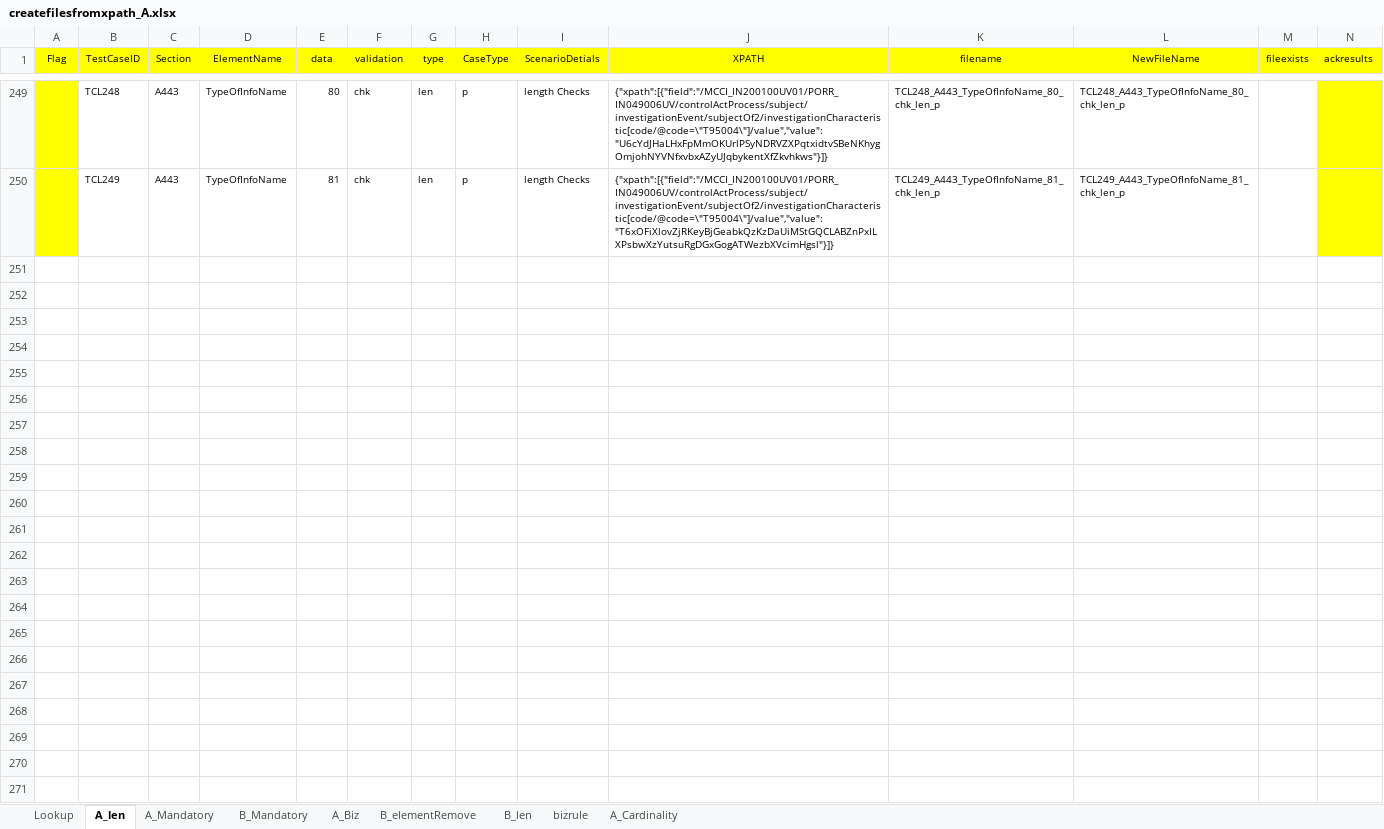
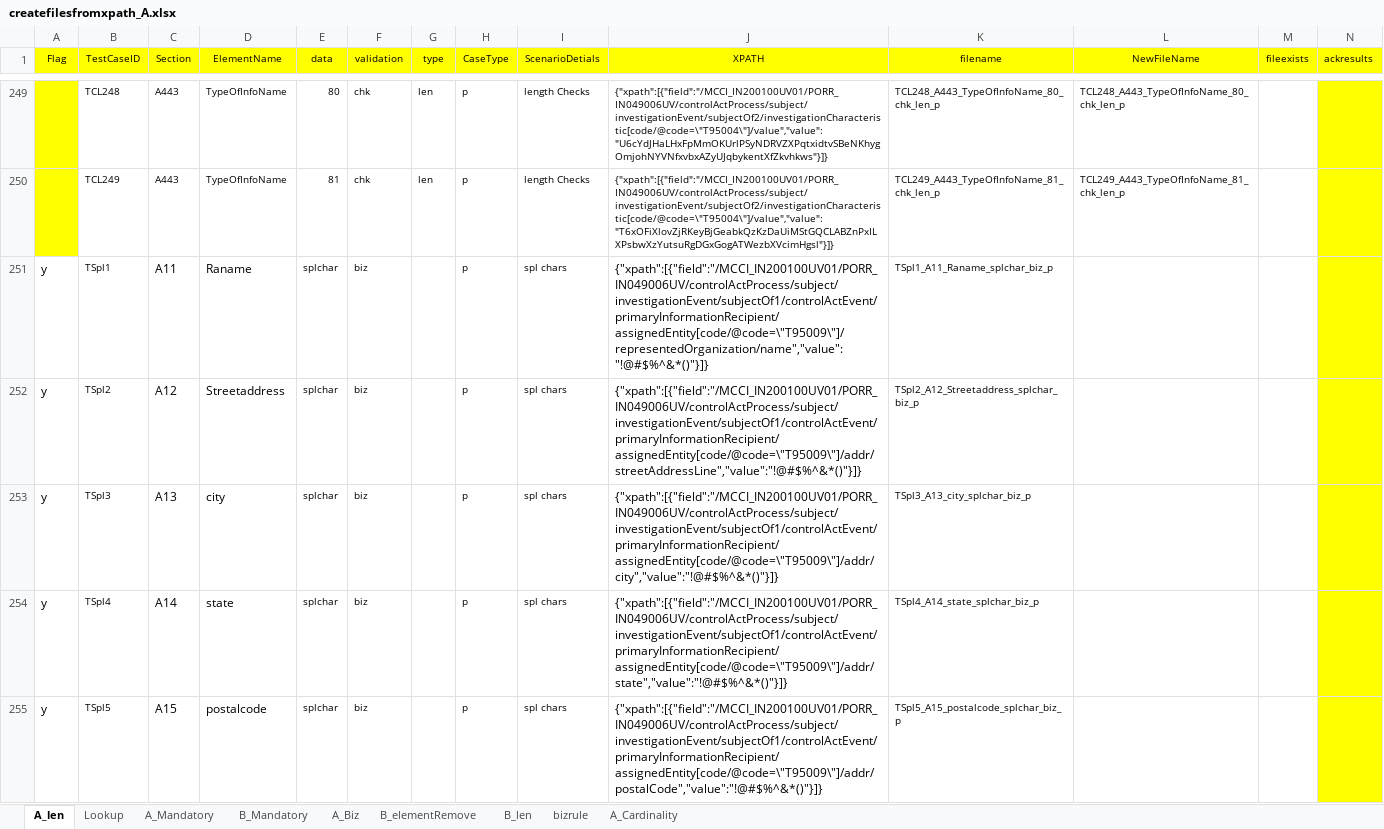
Before and after one commit to unkannan/vich-file-creation, an Excel workbook: Files/Templates/createfilesfromxpath_A.xlsx, sheet A_len, drawn as a sheet; only a part is shown, gaps mark what is left out; values as stored, in another font and other column widths than the file's, no borders; rows hold the shown columns only; the diff covers the shown part only; the diff names each change by its address in the sheet, - before the commit and + after, or states it on an @@ line.

```diff
--- a/Files/Templates/createfilesfromxpath_A.xlsx (sheet A_len)
+++ b/Files/Templates/createfilesfromxpath_A.xlsx (sheet A_len)
@@ sheet tab order changed: A_len | Lookup | A_Mandatory | B_Mandatory | A_Biz | B_elementRemove | B_len | bizrule | A_Cardinality @@
+row 251: y | TSpl1 | A11 | Raname | splchar | biz |  | p | spl chars | {"xpath":[{"field":"/MCCI_IN200100UV01/PORR_IN049006UV/controlActProcess/subject/investigationEvent/subjectOf1/controlActEvent/primaryInformationRecipient/assignedEntity[code/@code=\"T95009\"]/representedOrganization/name","value":"!@#$%^&*()"}]} | TSpl1_A11_Raname_splchar_biz_p
+row 252: y | TSpl2 | A12 | Streetaddress | splchar | biz |  | p | spl chars | {"xpath":[{"field":"/MCCI_IN200100UV01/PORR_IN049006UV/controlActProcess/subject/investigationEvent/subjectOf1/controlActEvent/primaryInformationRecipient/assignedEntity[code/@code=\"T95009\"]/addr/streetAddressLine","value":"!@#$%^&*()"}]} | TSpl2_A12_Streetaddress_splchar_biz_p
+row 253: y | TSpl3 | A13 | city | splchar | biz |  | p | spl chars | {"xpath":[{"field":"/MCCI_IN200100UV01/PORR_IN049006UV/controlActProcess/subject/investigationEvent/subjectOf1/controlActEvent/primaryInformationRecipient/assignedEntity[code/@code=\"T95009\"]/addr/city","value":"!@#$%^&*()"}]} | TSpl3_A13_city_splchar_biz_p
+row 254: y | TSpl4 | A14 | state | splchar | biz |  | p | spl chars | {"xpath":[{"field":"/MCCI_IN200100UV01/PORR_IN049006UV/controlActProcess/subject/investigationEvent/subjectOf1/controlActEvent/primaryInformationRecipient/assignedEntity[code/@code=\"T95009\"]/addr/state","value":"!@#$%^&*()"}]} | TSpl4_A14_state_splchar_biz_p
+row 255: y | TSpl5 | A15 | postalcode | splchar | biz |  | p | spl chars | {"xpath":[{"field":"/MCCI_IN200100UV01/PORR_IN049006UV/controlActProcess/subject/investigationEvent/subjectOf1/controlActEvent/primaryInformationRecipient/assignedEntity[code/@code=\"T95009\"]/addr/postalCode","value":"!@#$%^&*()"}]} | TSpl5_A15_postalcode_splchar_biz_p
```
Also changed, not shown: 37 added rows and 209 edited cells elsewhere in this sheet, sheet A_Mandatory, charts or pictures, 46 other files.
